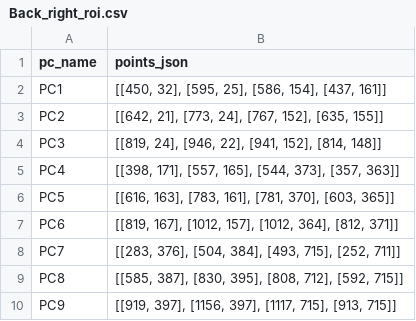
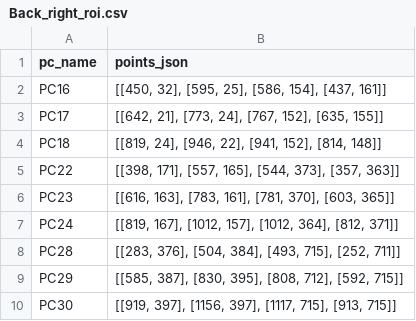
Before and after one commit to ATP-MiNTo/Room_Booked, a CSV file: tool/roi_config/Back_right_roi.csv, drawn as a sheet.

```diff
--- a/tool/roi_config/Back_right_roi.csv
+++ b/tool/roi_config/Back_right_roi.csv
@@ -1,10 +1,10 @@
 pc_name,points_json
-PC1,"[[450, 32], [595, 25], [586, 154], [437, 161]]"
-PC2,"[[642, 21], [773, 24], [767, 152], [635, 155]]"
-PC3,"[[819, 24], [946, 22], [941, 152], [814, 148]]"
-PC4,"[[398, 171], [557, 165], [544, 373], [357, 363]]"
-PC5,"[[616, 163], [783, 161], [781, 370], [603, 365]]"
-PC6,"[[819, 167], [1012, 157], [1012, 364], [812, 371]]"
-PC7,"[[283, 376], [504, 384], [493, 715], [252, 711]]"
-PC8,"[[585, 387], [830, 395], [808, 712], [592, 715]]"
-PC9,"[[919, 397], [1156, 397], [1117, 715], [913, 715]]"
+PC16,"[[450, 32], [595, 25], [586, 154], [437, 161]]"
+PC17,"[[642, 21], [773, 24], [767, 152], [635, 155]]"
+PC18,"[[819, 24], [946, 22], [941, 152], [814, 148]]"
+PC22,"[[398, 171], [557, 165], [544, 373], [357, 363]]"
+PC23,"[[616, 163], [783, 161], [781, 370], [603, 365]]"
+PC24,"[[819, 167], [1012, 157], [1012, 364], [812, 371]]"
+PC28,"[[283, 376], [504, 384], [493, 715], [252, 711]]"
+PC29,"[[585, 387], [830, 395], [808, 712], [592, 715]]"
+PC30,"[[919, 397], [1156, 397], [1117, 715], [913, 715]]"
```
Also changed, not shown: tool/roi_config/Back_left_roi.csv, tool/roi_config/Front_left_roi.csv, 1 other file.
